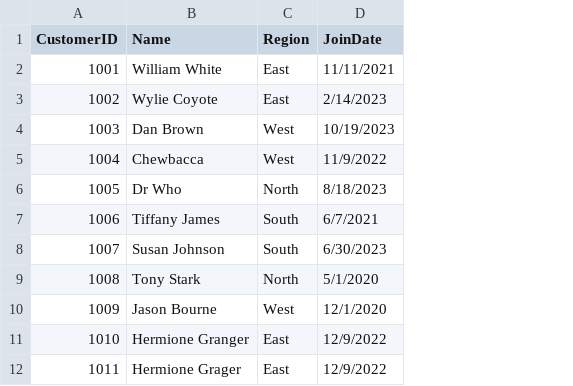
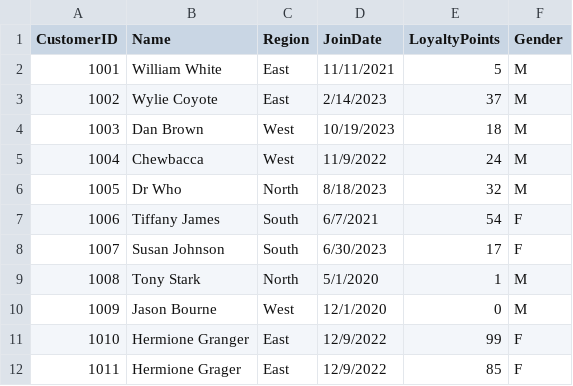
Before and after one commit to Robert-Davis18118/smart-store-robertdavis, a CSV file: data/raw/customers_data.csv, drawn as a sheet; the diff names each change by its address in the sheet, - before the commit and + after, or states it on an @@ line.

```diff
--- a/data/raw/customers_data.csv
+++ b/data/raw/customers_data.csv
+column E (LoyaltyPoints), rows 2-12: 5 | 37 | 18 | 24 | 32 | 54 | 17 | 1 | 0 | 99 | 85
+column F (Gender), rows 2-12: M | M | M | M | M | F | F | M | M | F | F
```
Also changed, not shown: data/raw/products_data.csv, data/raw/sales_data.csv.
